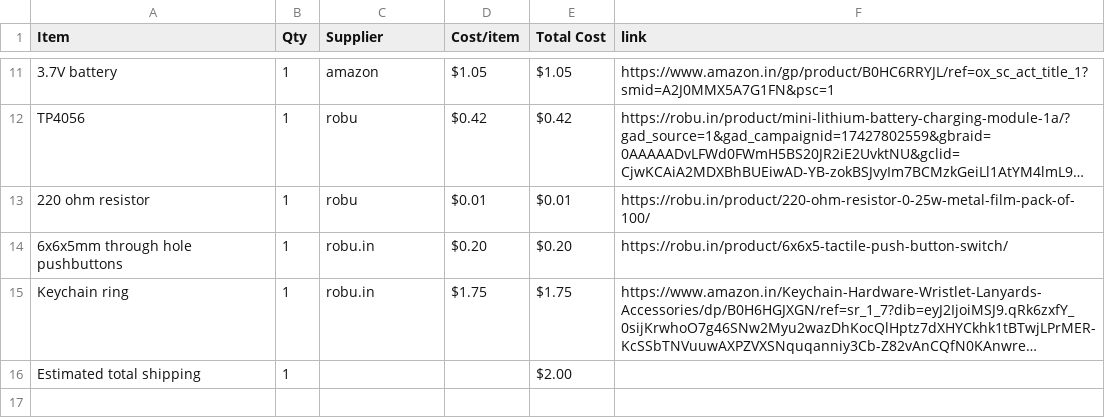
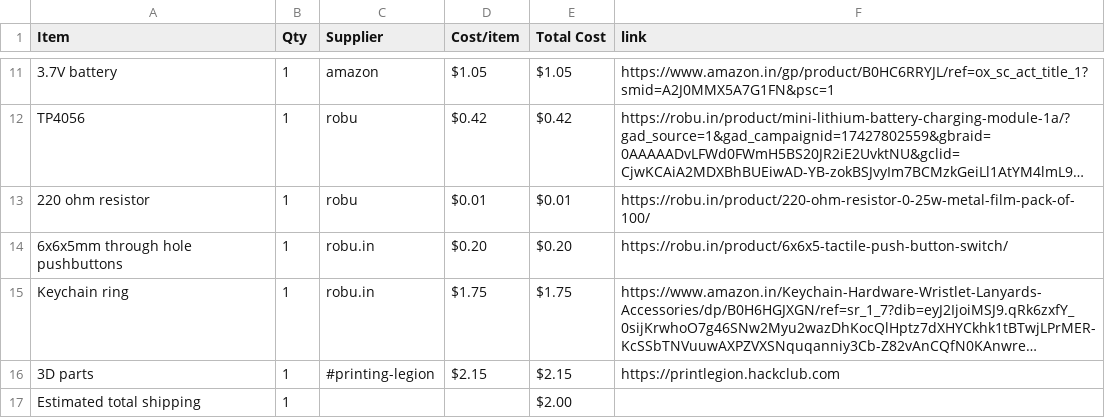
Before and after one commit to Genzkidgrownup/Scikey, a CSV file: BOM.csv, drawn as a sheet; only a part is shown, gaps mark what is left out; long unchanged cells end in …; the diff names each change by its address in the sheet, - before the commit and + after, or states it on an @@ line.

Commit message:
Sync Scikey from Half Life

```diff
--- a/BOM.csv
+++ b/BOM.csv
+row 16: 3D parts | 1 | #printing-legion | $2.15 | $2.15 | https://printlegion.hackclub.com
```
